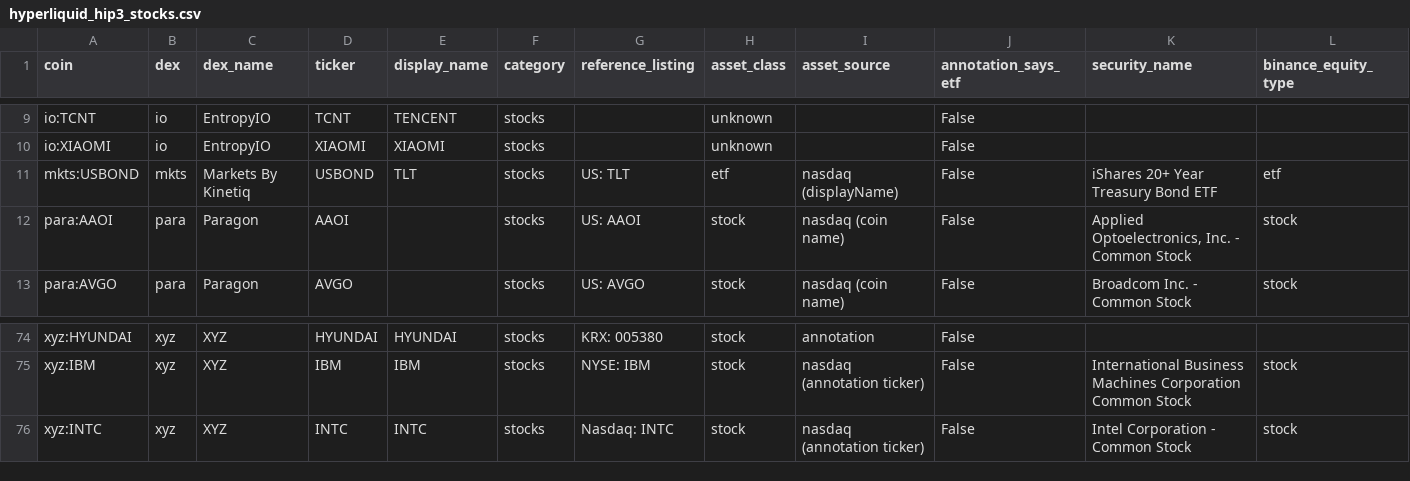
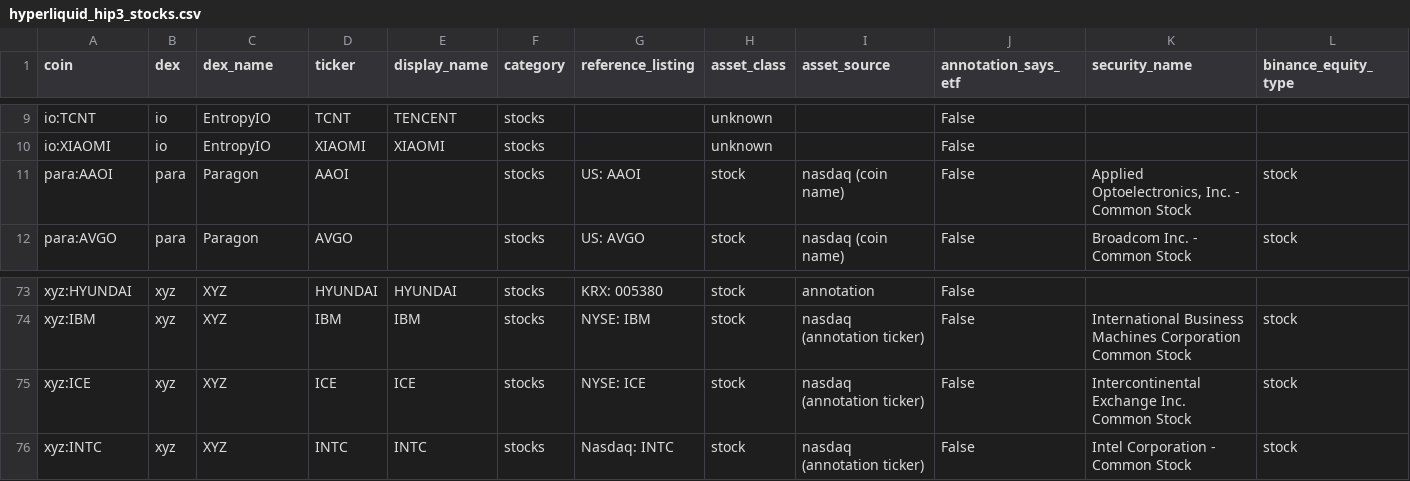
Before and after one commit to tlzkrh1029/rrg, a CSV file: data/lists/hyperliquid_hip3_stocks.csv, drawn as a sheet; only a part is shown, gaps mark what is left out; removed rows and columns are numbered as before the commit, all else as after; rows hold the shown columns only; the diff names each change by its address in the sheet, - before the commit and + after, or states it on an @@ line.

```diff
--- a/data/lists/hyperliquid_hip3_stocks.csv
+++ b/data/lists/hyperliquid_hip3_stocks.csv
-row 11: mkts:USBOND | mkts | Markets By Kinetiq | USBOND | TLT | stocks | US: TLT | etf | nasdaq (displayName) | False | iShares 20+ Year Treasury Bond ETF | etf
+row 75: xyz:ICE | xyz | XYZ | ICE | ICE | stocks | NYSE: ICE | stock | nasdaq (annotation ticker) | False | Intercontinental Exchange Inc. Common Stock | stock
```
Also changed, not shown: data/lists/binance_futures_tradfi.csv, output/prices.csv, 39 other files.
